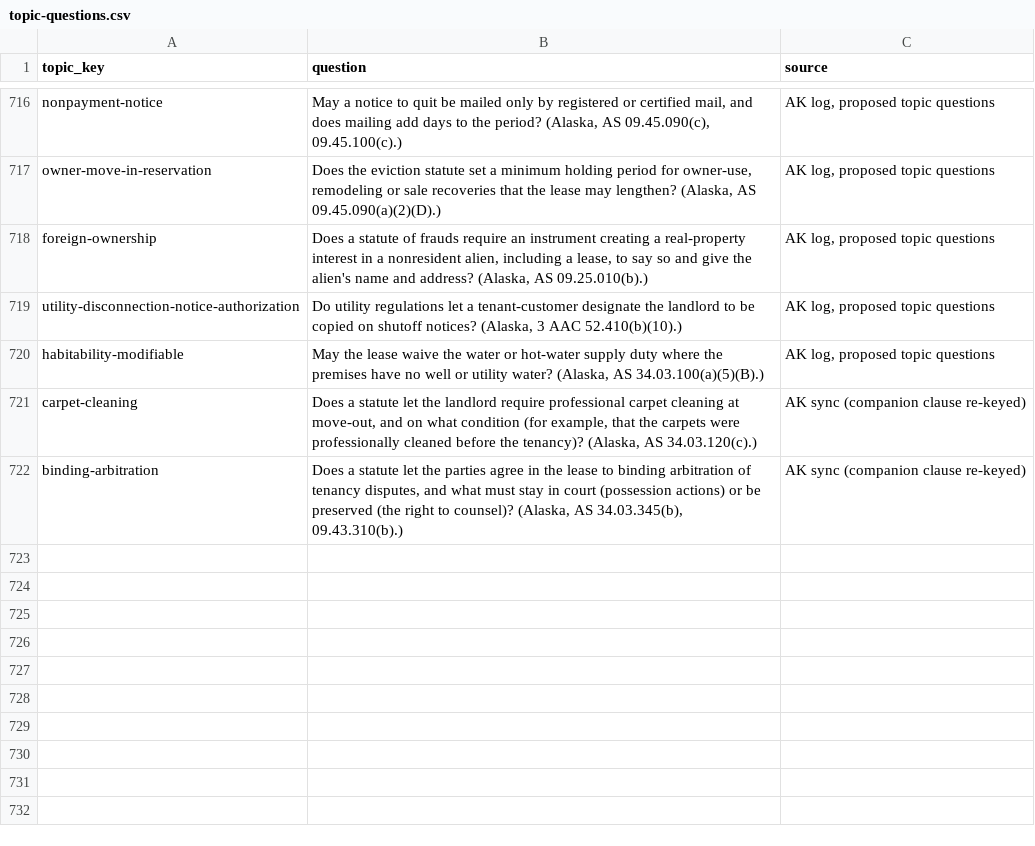
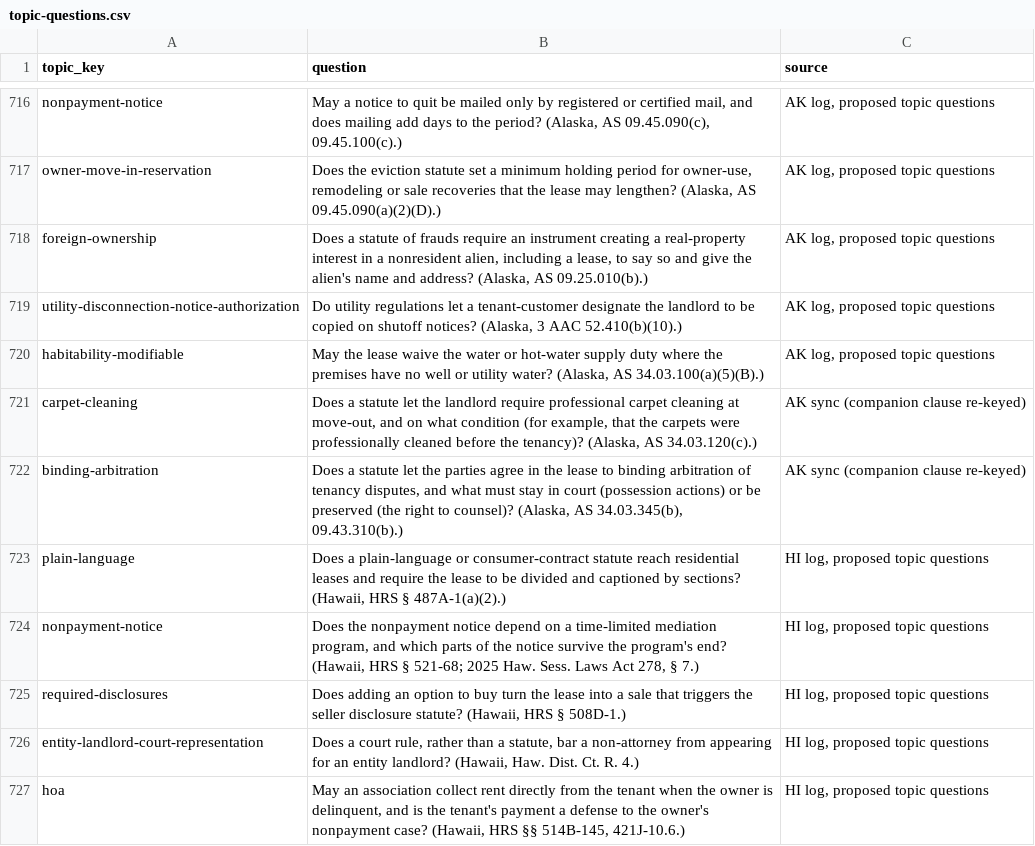
Before and after one commit to tsteinbaugh/property-manager-landlord-app, a CSV file: scripts/clause-library/topic-questions.csv, drawn as a sheet; only a part is shown, gaps mark what is left out; the diff names each change by its address in the sheet, - before the commit and + after, or states it on an @@ line.

```diff
--- a/scripts/clause-library/topic-questions.csv
+++ b/scripts/clause-library/topic-questions.csv
+row 723: plain-language | Does a plain-language or consumer-contract statute reach residential leases and require the lease to be divided and captioned by sections? (Hawaii, HRS § 487A-1(a)(2).) | HI log, proposed topic questions
+row 724: nonpayment-notice | Does the nonpayment notice depend on a time-limited mediation program, and which parts of the notice survive the program's end? (Hawaii, HRS § 521-68; 2025 Haw. Sess. Laws Act 278, § 7.) | HI log, proposed topic questions
+row 725: required-disclosures | Does adding an option to buy turn the lease into a sale that triggers the seller disclosure statute? (Hawaii, HRS § 508D-1.) | HI log, proposed topic questions
+row 726: entity-landlord-court-representation | Does a court rule, rather than a statute, bar a non-attorney from appearing for an entity landlord? (Hawaii, Haw. Dist. Ct. R. 4.) | HI log, proposed topic questions
+row 727: hoa | May an association collect rent directly from the tenant when the owner is delinquent, and is the tenant's payment a defense to the owner's nonpayment case? (Hawaii, HRS §§ 514B-145, 421J-10.6.) | HI log, proposed topic questions
```
Also changed, not shown: 13 other files.
